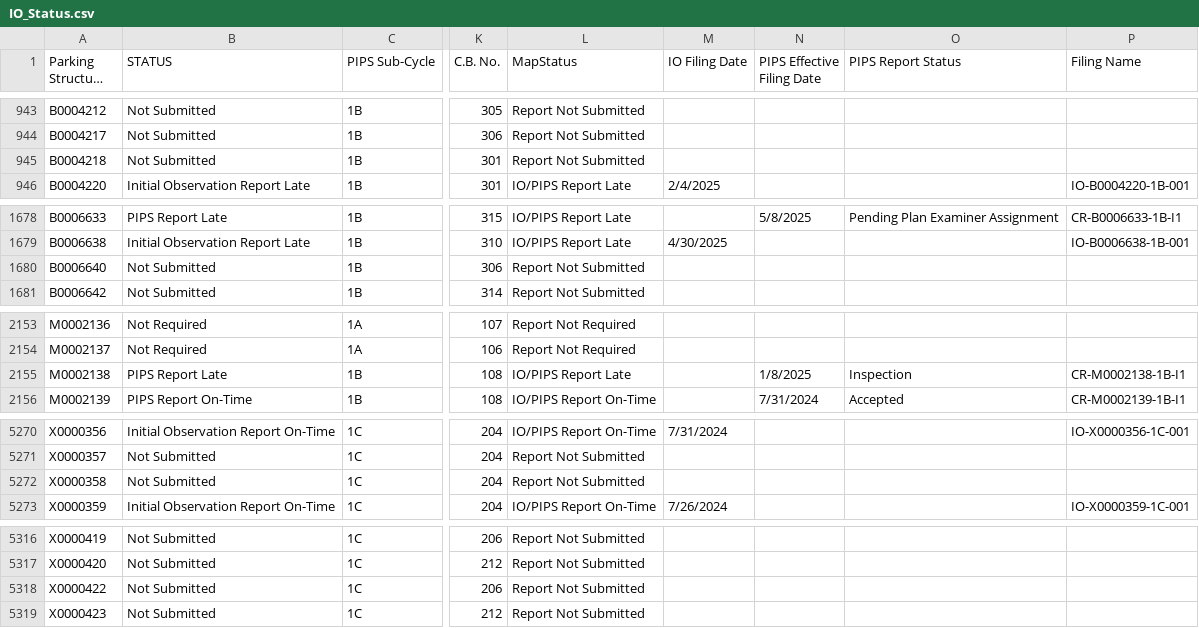
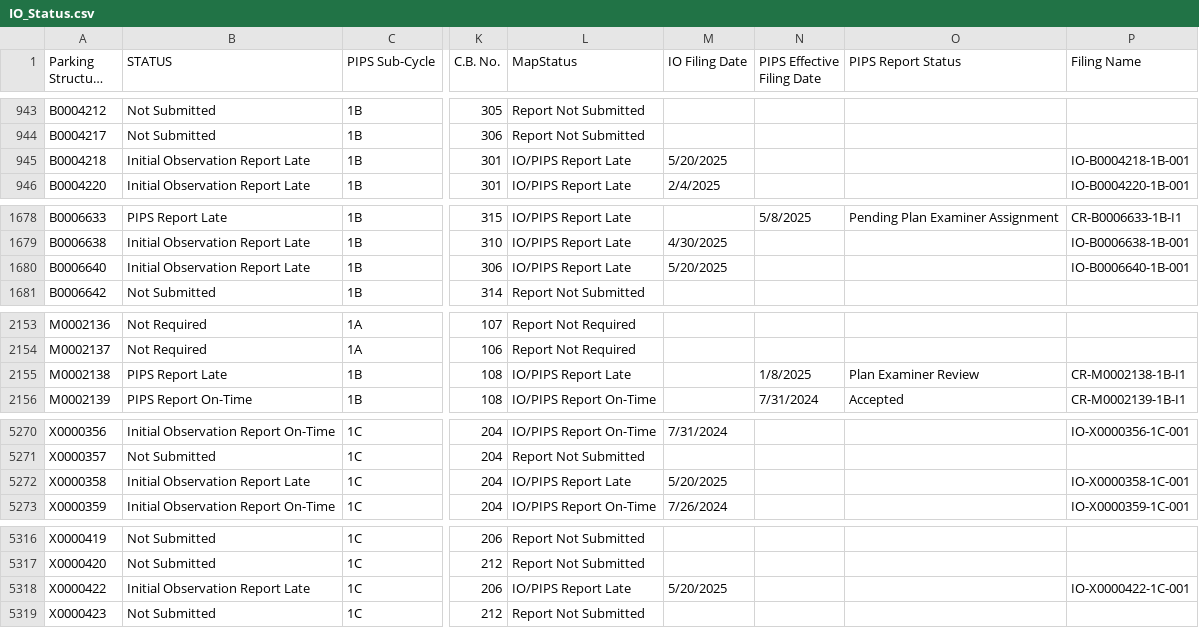
Before and after one commit to NYCDOB/ParkingStructures_InitialObservationReports, a CSV file: data/IO_Status.csv, drawn as a sheet; only a part is shown, gaps mark what is left out; long unchanged cells end in …; the diff names each change by its address in the sheet, - before the commit and + after, or states it on an @@ line.

Commit message:
update from script Wed 05/21/2025  6:51:39.17, 5937 rows

```diff
--- a/data/IO_Status.csv
+++ b/data/IO_Status.csv
-B945 (STATUS): Not Submitted
+B945 (STATUS): Initial Observation Report Late
-L945 (MapStatus): Report Not Submitted
+L945 (MapStatus): IO/PIPS Report Late
-M945 (IO Filing Date): (empty)
+M945 (IO Filing Date): 5/20/2025
-P945 (Filing Name): (empty)
+P945 (Filing Name): IO-B0004218-1B-001
-B1680 (STATUS): Not Submitted
+B1680 (STATUS): Initial Observation Report Late
-L1680 (MapStatus): Report Not Submitted
+L1680 (MapStatus): IO/PIPS Report Late
-M1680 (IO Filing Date): (empty)
+M1680 (IO Filing Date): 5/20/2025
-P1680 (Filing Name): (empty)
+P1680 (Filing Name): IO-B0006640-1B-001
-O2155 (PIPS Report Status): Inspection
+O2155 (PIPS Report Status): Plan Examiner Review
-B5272 (STATUS): Not Submitted
+B5272 (STATUS): Initial Observation Report Late
-L5272 (MapStatus): Report Not Submitted
+L5272 (MapStatus): IO/PIPS Report Late
-M5272 (IO Filing Date): (empty)
+M5272 (IO Filing Date): 5/20/2025
-P5272 (Filing Name): (empty)
+P5272 (Filing Name): IO-X0000358-1C-001
-B5318 (STATUS): Not Submitted
+B5318 (STATUS): Initial Observation Report Late
-L5318 (MapStatus): Report Not Submitted
+L5318 (MapStatus): IO/PIPS Report Late
-M5318 (IO Filing Date): (empty)
+M5318 (IO Filing Date): 5/20/2025
-P5318 (Filing Name): (empty)
+P5318 (Filing Name): IO-X0000422-1C-001
```
